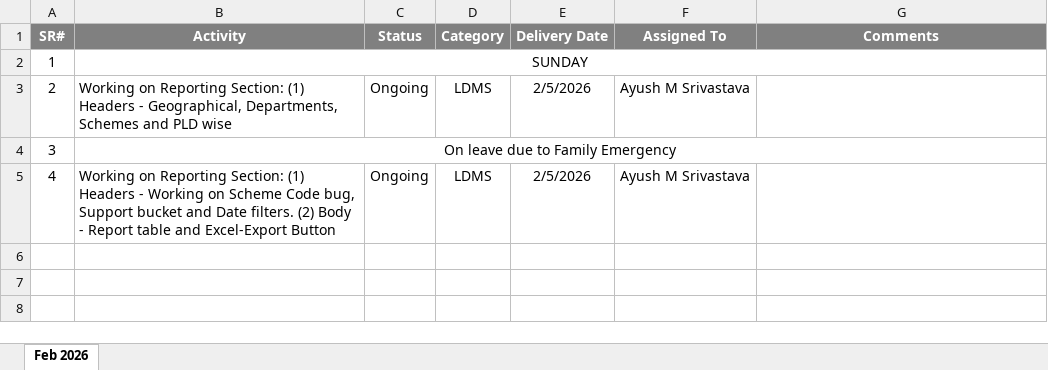
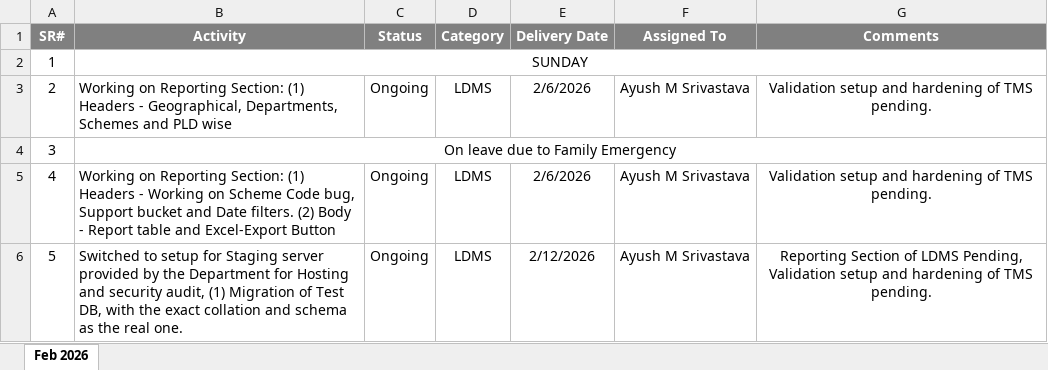
Before and after one commit to pallaveeindian/TH-PROJECT-NOTEBOOK, an Excel workbook: MPR/Role wise/Software Developer/Feb'26/MPR-Feb'26.xlsx, sheet Feb 2026, drawn as a sheet; values as stored, in another font and other column widths than the file's, no borders; the diff names each change by its address in the sheet, - before the commit and + after, or states it on an @@ line.

Commit message:
Daily MPR update | 05-02-26

```diff
--- a/MPR/Role wise/Software Developer/Feb'26/MPR-Feb'26.xlsx (sheet Feb 2026)
+++ b/MPR/Role wise/Software Developer/Feb'26/MPR-Feb'26.xlsx (sheet Feb 2026)
-E3 (Delivery Date): 2/5/2026
+E3 (Delivery Date): 2/6/2026
-G3 (Comments): (empty)
+G3 (Comments): Validation setup and hardening of TMS pending.
-E5 (Delivery Date): 2/5/2026
+E5 (Delivery Date): 2/6/2026
-G5 (Comments): (empty)
+G5 (Comments): Validation setup and hardening of TMS pending.
+row 6: 5 | Switched to setup for Staging server provided by the Department for Hosting and security audit, (1) Migration of Test DB, with the exact collation and schema as the real one. | Ongoing | LDMS | 2/12/2026 | Ayush M Srivastava | Reporting Section of LDMS Pending, Validation setup and hardening of TMS pending.
```
